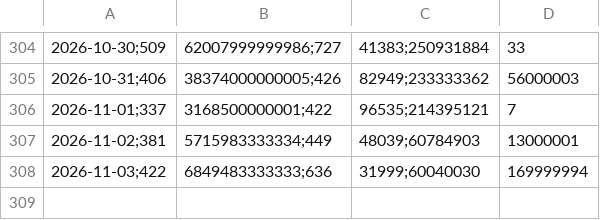
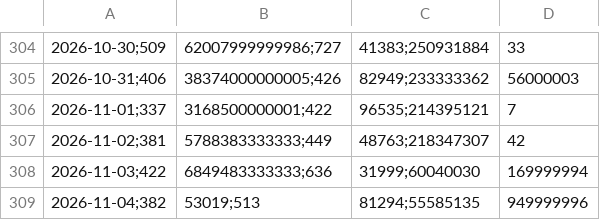
Before and after one commit to danigarcia077/Enerpyme02, a CSV file: data/powerbi/xm_diario.csv, drawn as a sheet; only a part is shown, gaps mark what is left out.

```diff
--- a/data/powerbi/xm_diario.csv
+++ b/data/powerbi/xm_diario.csv
@@ -306,3 +306,4 @@
 2026-11-01;337,3168500000001;422,96535;214395121,7
-2026-11-02;381,5715983333334;449,48039;60784903,13000001
+2026-11-02;381,5788383333333;449,48763;218347307,42
 2026-11-03;422,6849483333333;636,31999;60040030,169999994
+2026-11-04;382,53019;513,81294;55585135,949999996
```
Also changed, not shown: data/clean/xm_diario.csv, data/clean/xm_mensual.csv, 3 other files.
